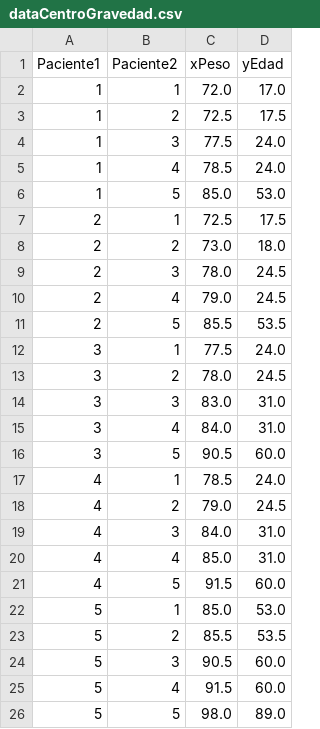
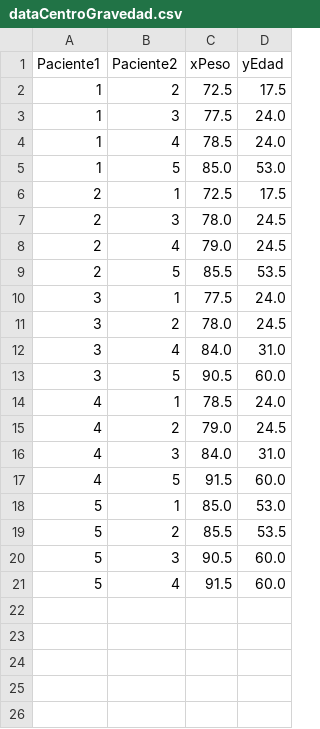
Before and after one commit to DanielColman/TFG, a CSV file: CODIGOS/dataCentroGravedad.csv, drawn as a sheet.

```diff
--- a/CODIGOS/dataCentroGravedad.csv
+++ b/CODIGOS/dataCentroGravedad.csv
@@ -1,3 +1,2 @@
 Paciente1;Paciente2;xPeso;yEdad
-1;1;72.0;17.0
 1;2;72.5;17.5
@@ -7,3 +6,2 @@ Paciente1;Paciente2;xPeso;yEdad
 2;1;72.5;17.5
-2;2;73.0;18.0
 2;3;78.0;24.5
@@ -13,3 +11,2 @@ Paciente1;Paciente2;xPeso;yEdad
 3;2;78.0;24.5
-3;3;83.0;31.0
 3;4;84.0;31.0
@@ -19,3 +16,2 @@ Paciente1;Paciente2;xPeso;yEdad
 4;3;84.0;31.0
-4;4;85.0;31.0
 4;5;91.5;60.0
@@ -25,2 +21 @@ Paciente1;Paciente2;xPeso;yEdad
 5;4;91.5;60.0
-5;5;98.0;89.0
```
Also changed, not shown: CODIGOS/dataDistance.csv, 1 other file.
